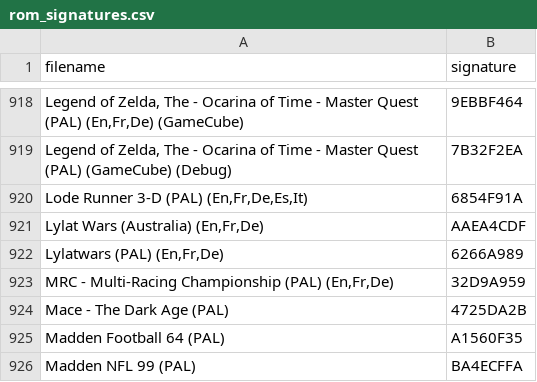
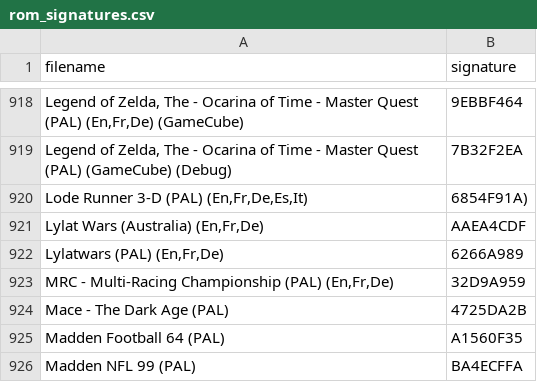
Before and after one commit to Chrisser73/analogue-3d-labels-db-editor, a CSV file: src/data/rom_signatures.csv, drawn as a sheet; only a part is shown, gaps mark what is left out.

```diff
--- a/src/data/rom_signatures.csv
+++ b/src/data/rom_signatures.csv
@@ -919,3 +919,3 @@
 "Legend of Zelda, The - Ocarina of Time - Master Quest (PAL) (GameCube) (Debug)","7B32F2EA"
-"Lode Runner 3-D (PAL) (En,Fr,De,Es,It)","6854F91A"
+"Lode Runner 3-D (PAL) (En,Fr,De,Es,It)","6854F91A")
 "Lylat Wars (Australia) (En,Fr,De)","AAEA4CDF"
```
Also changed, not shown: 4 other files.
